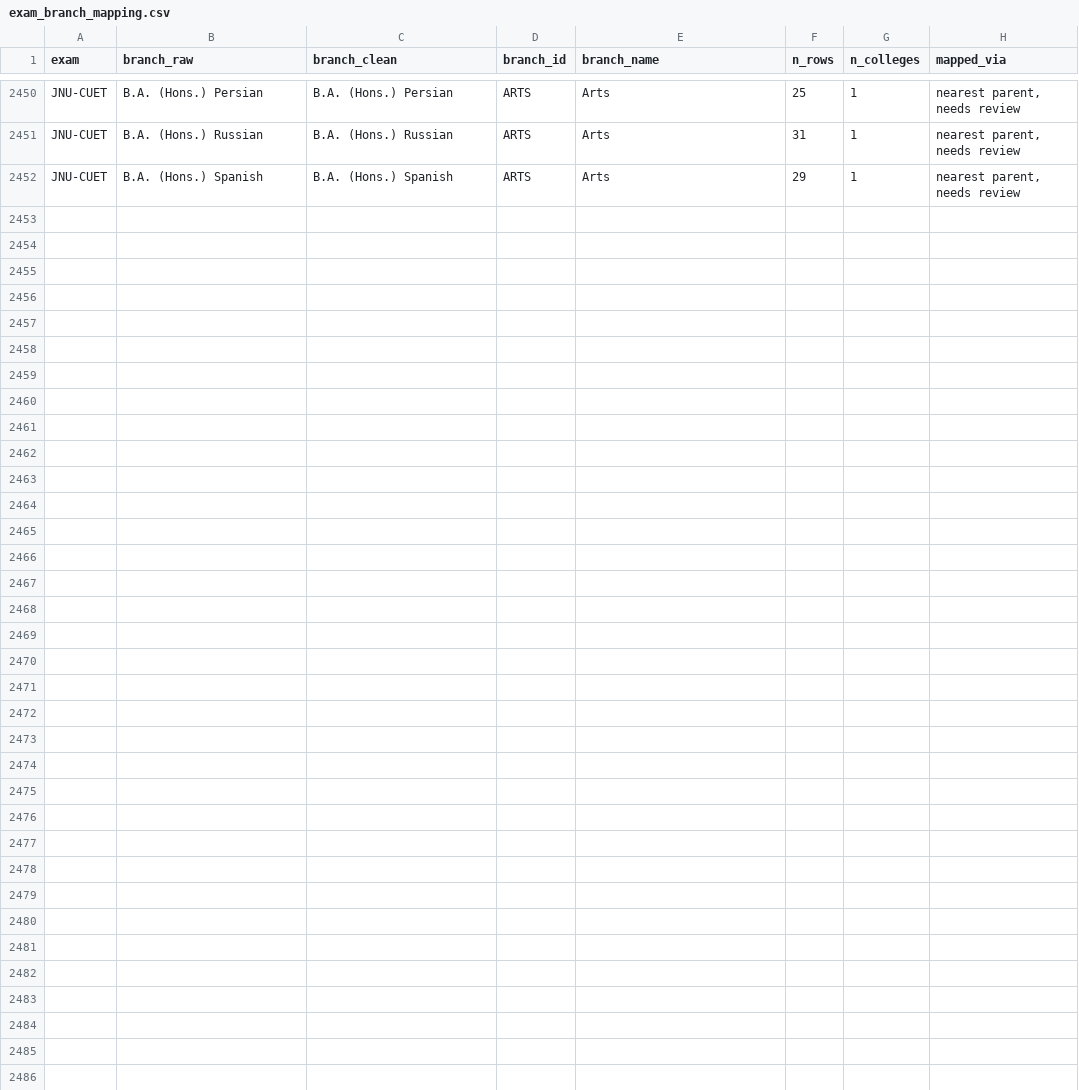
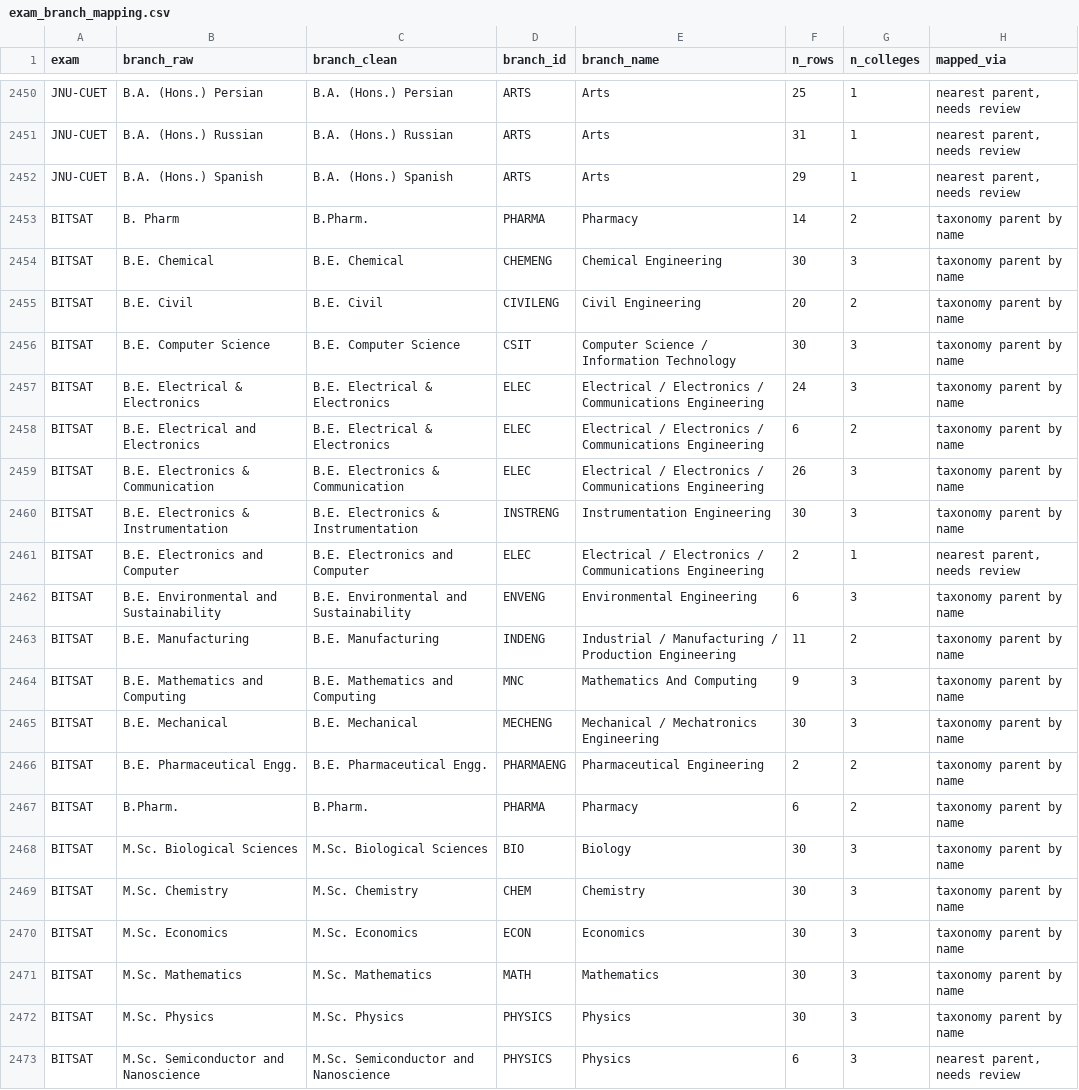
Before and after one commit to avantifellows/college-predictor, a CSV file: data-sources/exam_branch_mapping.csv, drawn as a sheet; only a part is shown, gaps mark what is left out; the diff names each change by its address in the sheet, - before the commit and + after, or states it on an @@ line.

```diff
--- a/data-sources/exam_branch_mapping.csv
+++ b/data-sources/exam_branch_mapping.csv
+row 2453: BITSAT | B. Pharm | B.Pharm. | PHARMA | Pharmacy | 14 | 2 | taxonomy parent by name
+row 2454: BITSAT | B.E. Chemical | B.E. Chemical | CHEMENG | Chemical Engineering | 30 | 3 | taxonomy parent by name
+row 2455: BITSAT | B.E. Civil | B.E. Civil | CIVILENG | Civil Engineering | 20 | 2 | taxonomy parent by name
+row 2456: BITSAT | B.E. Computer Science | B.E. Computer Science | CSIT | Computer Science / Information Technology | 30 | 3 | taxonomy parent by name
+row 2457: BITSAT | B.E. Electrical & Electronics | B.E. Electrical & Electronics | ELEC | Electrical / Electronics / Communications Engineering | 24 | 3 | taxonomy parent by name
+row 2458: BITSAT | B.E. Electrical and Electronics | B.E. Electrical & Electronics | ELEC | Electrical / Electronics / Communications Engineering | 6 | 2 | taxonomy parent by name
+row 2459: BITSAT | B.E. Electronics & Communication | B.E. Electronics & Communication | ELEC | Electrical / Electronics / Communications Engineering | 26 | 3 | taxonomy parent by name
+row 2460: BITSAT | B.E. Electronics & Instrumentation | B.E. Electronics & Instrumentation | INSTRENG | Instrumentation Engineering | 30 | 3 | taxonomy parent by name
+row 2461: BITSAT | B.E. Electronics and Computer | B.E. Electronics and Computer | ELEC | Electrical / Electronics / Communications Engineering | 2 | 1 | nearest parent, needs review
+row 2462: BITSAT | B.E. Environmental and Sustainability | B.E. Environmental and Sustainability | ENVENG | Environmental Engineering | 6 | 3 | taxonomy parent by name
+row 2463: BITSAT | B.E. Manufacturing | B.E. Manufacturing | INDENG | Industrial / Manufacturing / Production Engineering | 11 | 2 | taxonomy parent by name
+row 2464: BITSAT | B.E. Mathematics and Computing | B.E. Mathematics and Computing | MNC | Mathematics And Computing | 9 | 3 | taxonomy parent by name
+row 2465: BITSAT | B.E. Mechanical | B.E. Mechanical | MECHENG | Mechanical / Mechatronics Engineering | 30 | 3 | taxonomy parent by name
+row 2466: BITSAT | B.E. Pharmaceutical Engg. | B.E. Pharmaceutical Engg. | PHARMAENG | Pharmaceutical Engineering | 2 | 2 | taxonomy parent by name
+row 2467: BITSAT | B.Pharm. | B.Pharm. | PHARMA | Pharmacy | 6 | 2 | taxonomy parent by name
+row 2468: BITSAT | M.Sc. Biological Sciences | M.Sc. Biological Sciences | BIO | Biology | 30 | 3 | taxonomy parent by name
+row 2469: BITSAT | M.Sc. Chemistry | M.Sc. Chemistry | CHEM | Chemistry | 30 | 3 | taxonomy parent by name
+row 2470: BITSAT | M.Sc. Economics | M.Sc. Economics | ECON | Economics | 30 | 3 | taxonomy parent by name
+row 2471: BITSAT | M.Sc. Mathematics | M.Sc. Mathematics | MATH | Mathematics | 30 | 3 | taxonomy parent by name
+row 2472: BITSAT | M.Sc. Physics | M.Sc. Physics | PHYSICS | Physics | 30 | 3 | taxonomy parent by name
+row 2473: BITSAT | M.Sc. Semiconductor and Nanoscience | M.Sc. Semiconductor and Nanoscience | PHYSICS | Physics | 6 | 3 | nearest parent, needs review
```
Also changed, not shown: data-sources/exams_cleaned.csv, 12 other files.
